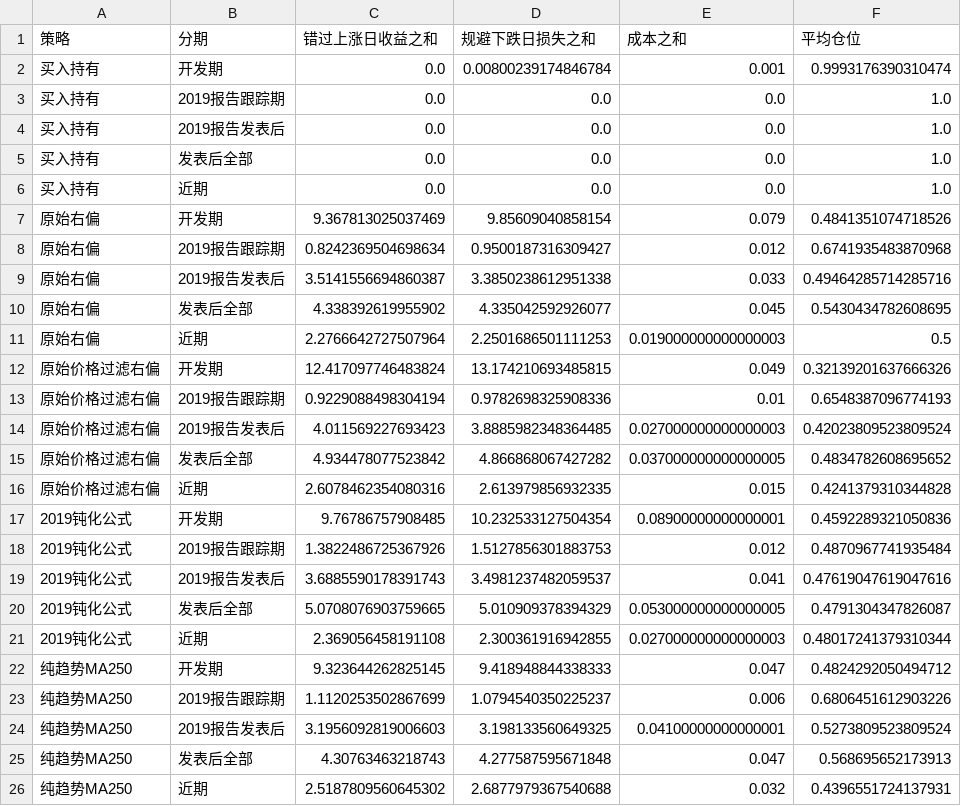
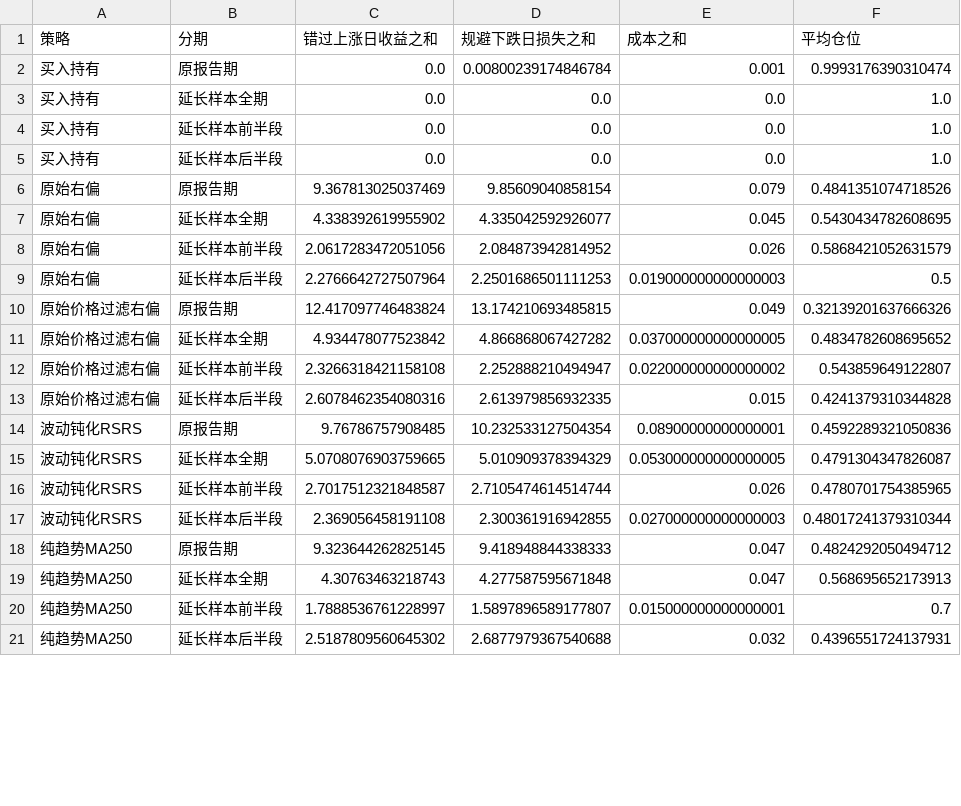
Before and after one commit to cedric-runtaoxu/rsrs-timing, a CSV file: report/improvement/active_return_attribution.csv, drawn as a sheet; only a part is shown; the diff covers the shown part only.

```diff
--- a/report/improvement/active_return_attribution.csv
+++ b/report/improvement/active_return_attribution.csv
@@ -1,26 +1,21 @@
 策略,分期,错过上涨日收益之和,规避下跌日损失之和,成本之和,平均仓位
-买入持有,开发期,0.0,0.00800239174846784,0.001,0.9993176390310474
-买入持有,2019报告跟踪期,0.0,0.0,0.0,1.0
-买入持有,2019报告发表后,0.0,0.0,0.0,1.0
-买入持有,发表后全部,0.0,0.0,0.0,1.0
-买入持有,近期,0.0,0.0,0.0,1.0
-原始右偏,开发期,9.367813025037469,9.85609040858154,0.079,0.4841351074718526
-原始右偏,2019报告跟踪期,0.8242369504698634,0.9500187316309427,0.012,0.6741935483870968
-原始右偏,2019报告发表后,3.5141556694860387,3.3850238612951338,0.033,0.49464285714285716
-原始右偏,发表后全部,4.338392619955902,4.335042592926077,0.045,0.5430434782608695
-原始右偏,近期,2.2766642727507964,2.2501686501111253,0.019000000000000003,0.5
-原始价格过滤右偏,开发期,12.417097746483824,13.174210693485815,0.049,0.32139201637666326
-原始价格过滤右偏,2019报告跟踪期,0.9229088498304194,0.9782698325908336,0.01,0.6548387096774193
-原始价格过滤右偏,2019报告发表后,4.011569227693423,3.8885982348364485,0.027000000000000003,0.42023809523809524
-原始价格过滤右偏,发表后全部,4.934478077523842,4.866868067427282,0.037000000000000005,0.4834782608695652
-原始价格过滤右偏,近期,2.6078462354080316,2.613979856932335,0.015,0.4241379310344828
-2019钝化公式,开发期,9.76786757908485,10.232533127504354,0.08900000000000001,0.4592289321050836
-2019钝化公式,2019报告跟踪期,1.3822486725367926,1.5127856301883753,0.012,0.4870967741935484
-2019钝化公式,2019报告发表后,3.6885590178391743,3.4981237482059537,0.041,0.47619047619047616
-2019钝化公式,发表后全部,5.0708076903759665,5.010909378394329,0.053000000000000005,0.4791304347826087
-2019钝化公式,近期,2.369056458191108,2.300361916942855,0.027000000000000003,0.48017241379310344
-纯趋势MA250,开发期,9.323644262825145,9.418948844338333,0.047,0.4824292050494712
-纯趋势MA250,2019报告跟踪期,1.1120253502867699,1.0794540350225237,0.006,0.6806451612903226
-纯趋势MA250,2019报告发表后,3.1956092819006603,3.198133560649325,0.04100000000000001,0.5273809523809524
-纯趋势MA250,发表后全部,4.30763463218743,4.277587595671848,0.047,0.568695652173913
-纯趋势MA250,近期,2.5187809560645302,2.6877979367540688,0.032,0.4396551724137931
+买入持有,原报告期,0.0,0.00800239174846784,0.001,0.9993176390310474
+买入持有,延长样本全期,0.0,0.0,0.0,1.0
+买入持有,延长样本前半段,0.0,0.0,0.0,1.0
+买入持有,延长样本后半段,0.0,0.0,0.0,1.0
+原始右偏,原报告期,9.367813025037469,9.85609040858154,0.079,0.4841351074718526
+原始右偏,延长样本全期,4.338392619955902,4.335042592926077,0.045,0.5430434782608695
+原始右偏,延长样本前半段,2.0617283472051056,2.084873942814952,0.026,0.5868421052631579
+原始右偏,延长样本后半段,2.2766642727507964,2.2501686501111253,0.019000000000000003,0.5
+原始价格过滤右偏,原报告期,12.417097746483824,13.174210693485815,0.049,0.32139201637666326
+原始价格过滤右偏,延长样本全期,4.934478077523842,4.866868067427282,0.037000000000000005,0.4834782608695652
+原始价格过滤右偏,延长样本前半段,2.3266318421158108,2.252888210494947,0.022000000000000002,0.543859649122807
+原始价格过滤右偏,延长样本后半段,2.6078462354080316,2.613979856932335,0.015,0.4241379310344828
+波动钝化RSRS,原报告期,9.76786757908485,10.232533127504354,0.08900000000000001,0.4592289321050836
+波动钝化RSRS,延长样本全期,5.0708076903759665,5.010909378394329,0.053000000000000005,0.4791304347826087
+波动钝化RSRS,延长样本前半段,2.7017512321848587,2.7105474614514744,0.026,0.4780701754385965
+波动钝化RSRS,延长样本后半段,2.369056458191108,2.300361916942855,0.027000000000000003,0.48017241379310344
+纯趋势MA250,原报告期,9.323644262825145,9.418948844338333,0.047,0.4824292050494712
+纯趋势MA250,延长样本全期,4.30763463218743,4.277587595671848,0.047,0.568695652173913
+纯趋势MA250,延长样本前半段,1.7888536761228997,1.5897896589177807,0.015000000000000001,0.7
+纯趋势MA250,延长样本后半段,2.5187809560645302,2.6877979367540688,0.032,0.4396551724137931
```
Also changed, not shown: 1 added row, 2 removed rows and 3 edited cells elsewhere in this file, report/improvement/cross_market.csv, report/improvement/diagnosis_ic.csv, 20 other files.
